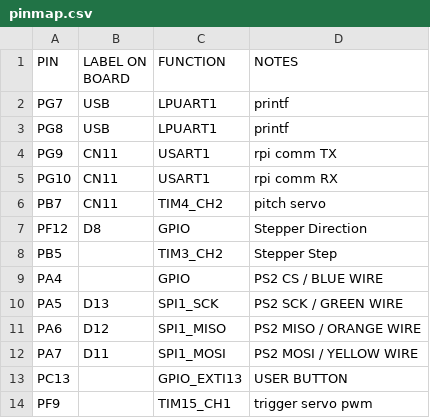
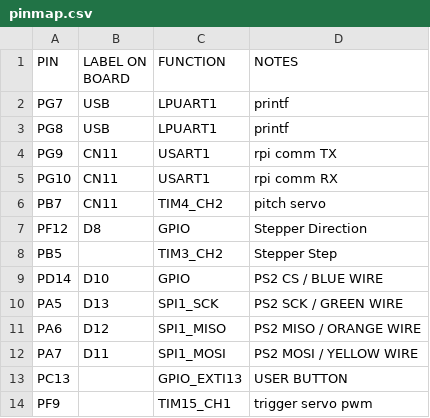
Before and after one commit to AndreQuimper/EECS373-BLOONS, a CSV file: pinmap.csv, drawn as a sheet.

```diff
--- a/pinmap.csv
+++ b/pinmap.csv
@@ -8,3 +8,3 @@ PF12,D8,GPIO, Stepper Direction
 PB5,,TIM3_CH2, Stepper Step
-PA4, ,GPIO, PS2 CS / BLUE WIRE
+PD14,D10,GPIO, PS2 CS / BLUE WIRE
 PA5,D13,SPI1_SCK, PS2 SCK / GREEN WIRE
```
Also changed, not shown: 4 other files.
